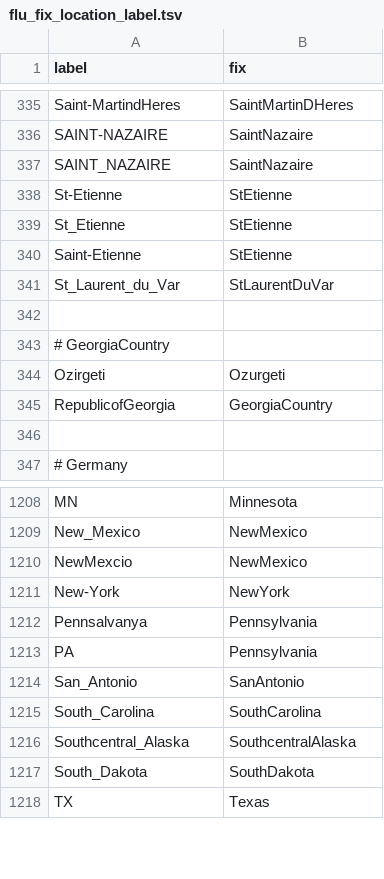
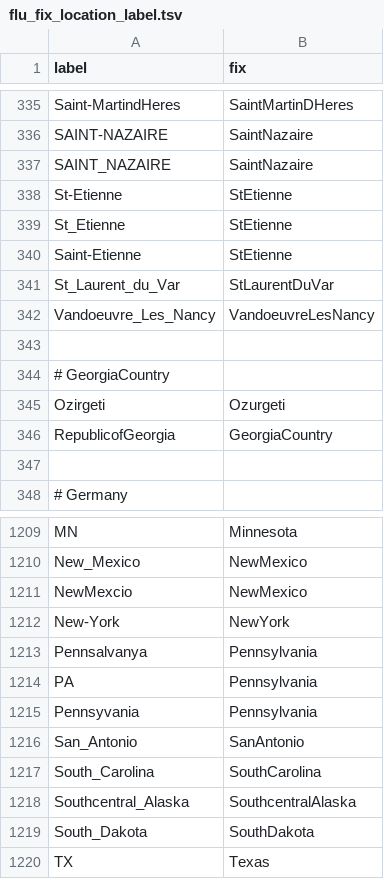
Before and after one commit to nextstrain/fauna, a TSV file: source-data/flu_fix_location_label.tsv, drawn as a sheet; only a part is shown, gaps mark what is left out.

```diff
--- a/source-data/flu_fix_location_label.tsv
+++ b/source-data/flu_fix_location_label.tsv
@@ -341,2 +341,3 @@ Saint-Etienne	StEtienne
 St_Laurent_du_Var	StLaurentDuVar
+Vandoeuvre_Les_Nancy	VandoeuvreLesNancy
 
@@ -1213,2 +1214,3 @@ Pennsalvanya	Pennsylvania
 PA	Pennsylvania
+Pennsyvania	Pennsylvania
 San_Antonio	SanAntonio
```
Also changed, not shown: source-data/flu_location_fix.tsv, source-data/geo_synonyms.tsv.
